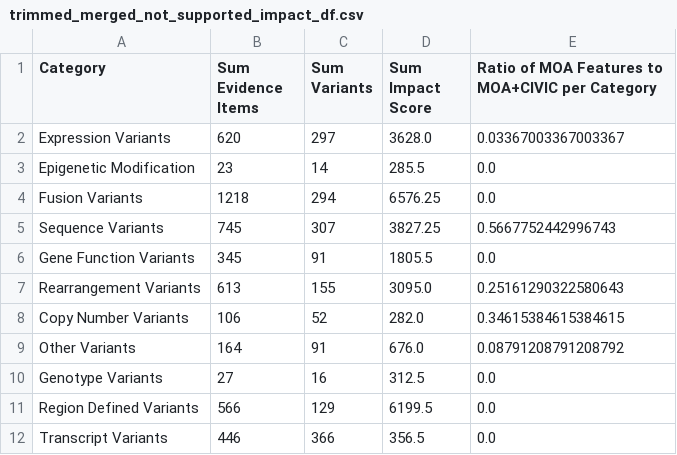
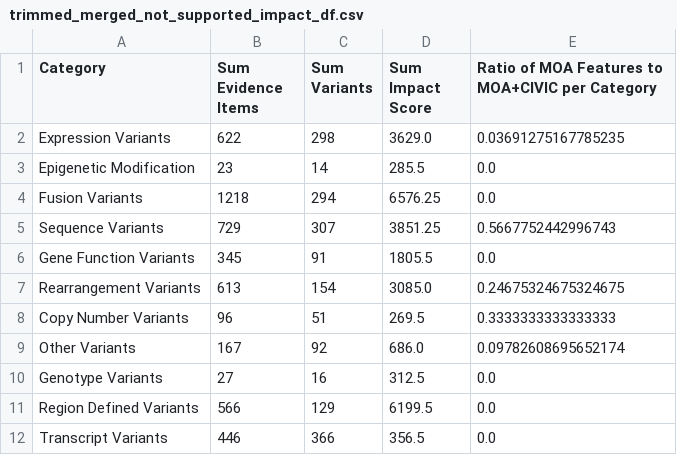
Before and after one commit to GenomicMedLab/variation-normalizer-manuscript, a CSV file: analysis/merged_moa_civic/merged_moa_civic_evidence_analysis_output/trimmed_merged_not_supported_impact_df.csv, drawn as a sheet.

```diff
--- a/analysis/merged_moa_civic/merged_moa_civic_evidence_analysis_output/trimmed_merged_not_supported_impact_df.csv
+++ b/analysis/merged_moa_civic/merged_moa_civic_evidence_analysis_output/trimmed_merged_not_supported_impact_df.csv
@@ -1,10 +1,10 @@
 Category,Sum Evidence Items,Sum Variants,Sum Impact Score,Ratio of MOA Features to MOA+CIVIC per Category
-Expression Variants,620,297,3628.0,0.03367003367003367
+Expression Variants,622,298,3629.0,0.03691275167785235
 Epigenetic Modification,23,14,285.5,0.0
 Fusion Variants,1218,294,6576.25,0.0
-Sequence Variants,745,307,3827.25,0.5667752442996743
+Sequence Variants,729,307,3851.25,0.5667752442996743
 Gene Function Variants,345,91,1805.5,0.0
-Rearrangement Variants,613,155,3095.0,0.25161290322580643
-Copy Number Variants,106,52,282.0,0.34615384615384615
-Other Variants,164,91,676.0,0.08791208791208792
+Rearrangement Variants,613,154,3085.0,0.24675324675324675
+Copy Number Variants,96,51,269.5,0.3333333333333333
+Other Variants,167,92,686.0,0.09782608695652174
 Genotype Variants,27,16,312.5,0.0
```
Also changed, not shown: analysis/merged_moa_civic/merged_moa_civic_evidence_analysis_output/merged_not_supported_impact_df.csv, 8 other files.
